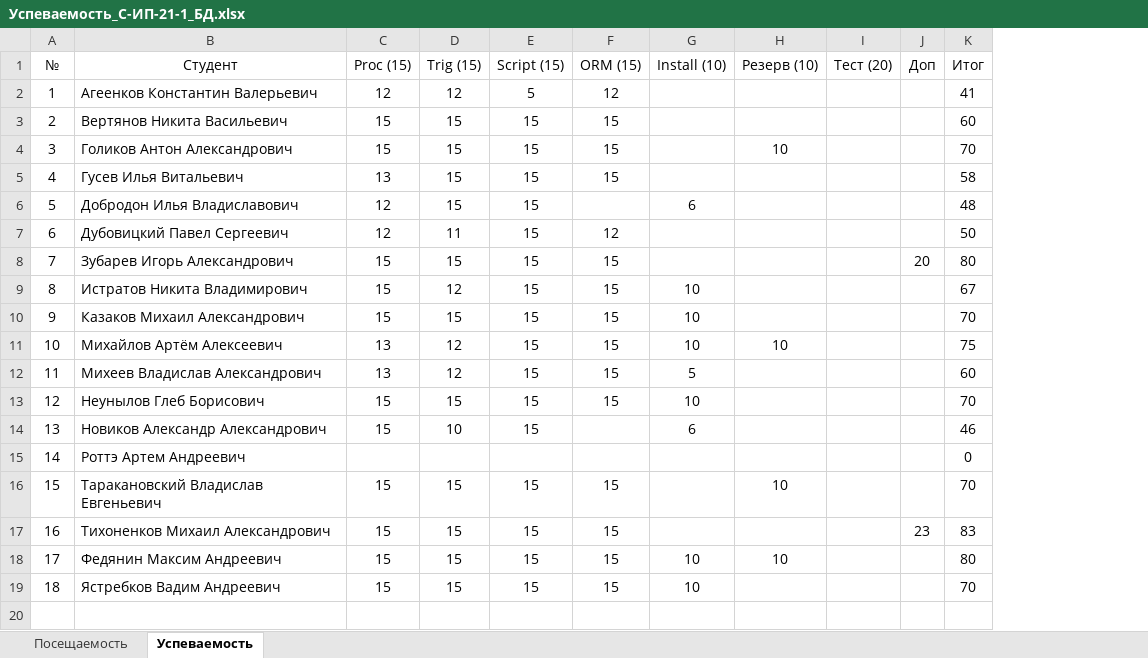
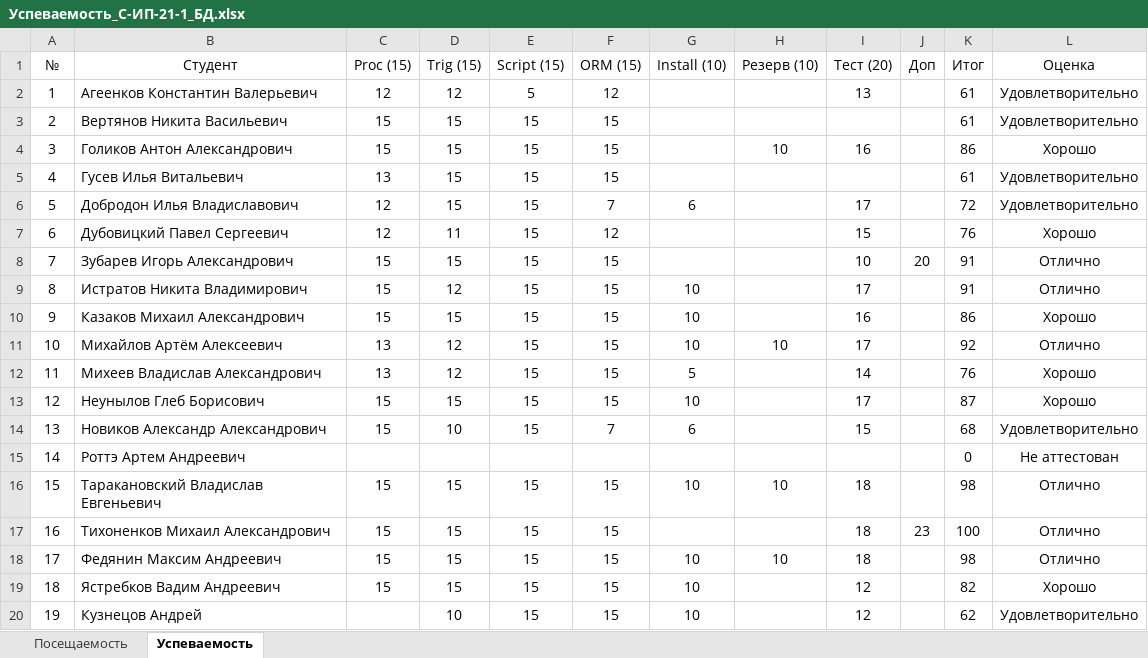
Before and after one commit to TheBandik/db-management-and-automation, an Excel workbook: Успеваемость_С-ИП-21-1_БД.xlsx, sheet Успеваемость, drawn as a sheet; values as stored, in another font and other column widths than the file's, no borders; the diff names each change by its address in the sheet, - before the commit and + after, or states it on an @@ line.

```diff
--- a/Успеваемость_С-ИП-21-1_БД.xlsx (sheet Успеваемость)
+++ b/Успеваемость_С-ИП-21-1_БД.xlsx (sheet Успеваемость)
+column L (Оценка), rows 2-19: Удовлетворительно | Удовлетворительно | Хорошо | Удовлетворительно | Удовлетворительно | Хорошо | Отлично | Отлично | Хорошо | Отлично | Хорошо | Хорошо | Удовлетворительно | Не аттестован | Отлично | Отлично | Отлично | Хорошо
-I2 (Тест (20)): (empty)
+I2 (Тест (20)): 13
-K2 (Итог): 41
+K2 (Итог): 61
-K3 (Итог): 60
+K3 (Итог): 61
-I4 (Тест (20)): (empty)
+I4 (Тест (20)): 16
-K4 (Итог): 70
+K4 (Итог): 86
-K5 (Итог): 58
+K5 (Итог): 61
-F6 (ORM (15)): (empty)
+F6 (ORM (15)): 7
-I6 (Тест (20)): (empty)
+I6 (Тест (20)): 17
-K6 (Итог): 48
+K6 (Итог): 72
-I7 (Тест (20)): (empty)
+I7 (Тест (20)): 15
-K7 (Итог): 50
+K7 (Итог): 76
-I8 (Тест (20)): (empty)
+I8 (Тест (20)): 10
-K8 (Итог): 80
+K8 (Итог): 91
-I9 (Тест (20)): (empty)
+I9 (Тест (20)): 17
-K9 (Итог): 67
+K9 (Итог): 91
-I10 (Тест (20)): (empty)
+I10 (Тест (20)): 16
-K10 (Итог): 70
+K10 (Итог): 86
-I11 (Тест (20)): (empty)
+I11 (Тест (20)): 17
-K11 (Итог): 75
+K11 (Итог): 92
-I12 (Тест (20)): (empty)
+I12 (Тест (20)): 14
-K12 (Итог): 60
+K12 (Итог): 76
-I13 (Тест (20)): (empty)
+I13 (Тест (20)): 17
-K13 (Итог): 70
+K13 (Итог): 87
-F14 (ORM (15)): (empty)
+F14 (ORM (15)): 7
-I14 (Тест (20)): (empty)
+I14 (Тест (20)): 15
-K14 (Итог): 46
+K14 (Итог): 68
-G16 (Install (10)): (empty)
+G16 (Install (10)): 10
-I16:I18 (Тест (20)): (empty)
+I16:I18 (Тест (20)): 18
-K16 (Итог): 70
+K16 (Итог): 98
-K17 (Итог): 83
+K17 (Итог): 100
-K18 (Итог): 80
+K18 (Итог): 98
-I19 (Тест (20)): (empty)
+I19 (Тест (20)): 12
-K19 (Итог): 70
+K19 (Итог): 82
+row 20: 19 | Кузнецов Андрей |  | 10 | 15 | 15 | 10 |  | 12 |  | 62 | Удовлетворительно
```
Also changed, not shown: sheet Посещаемость, formulas that keep their value, Успеваемость_С-ИП-21-2_БД.xlsx.
